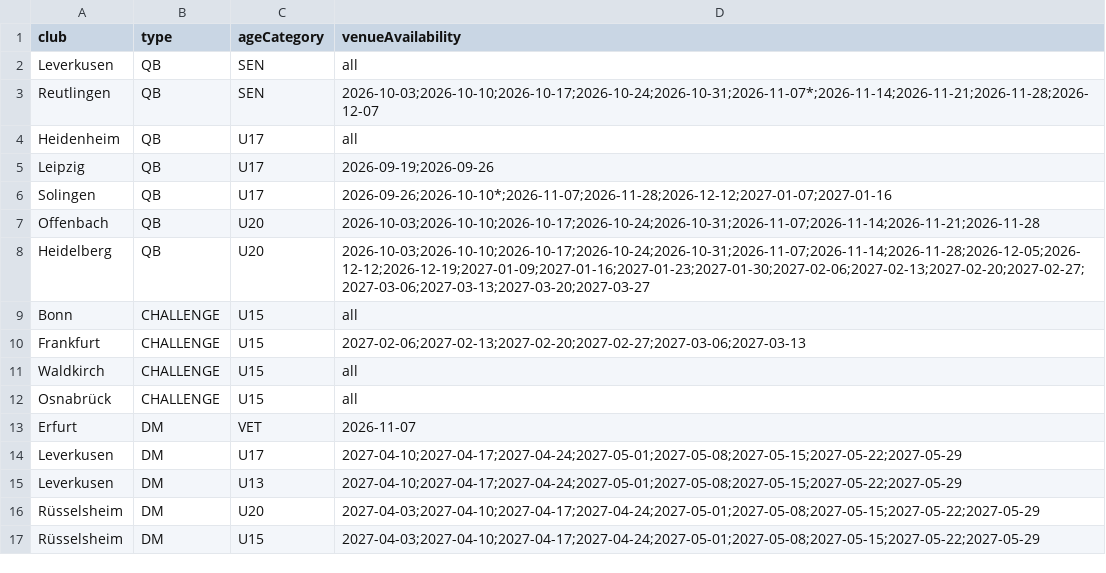
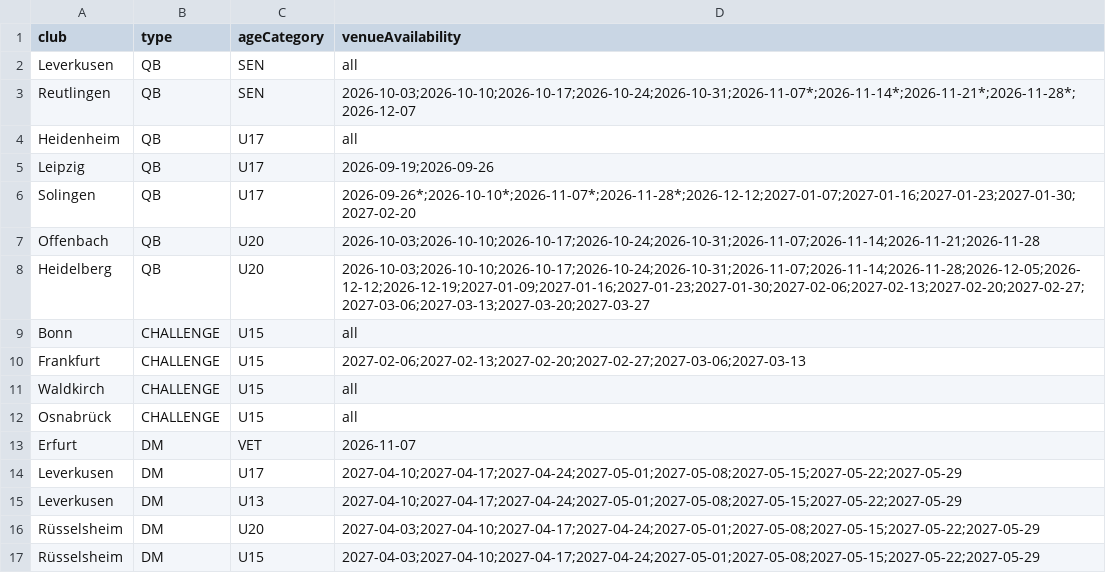
Before and after one commit to JensLeMue/Turnierplanung, a CSV file: src/main/resources/applications.csv, drawn as a sheet.

Commit message:
termine

```diff
--- a/src/main/resources/applications.csv
+++ b/src/main/resources/applications.csv
@@ -2,6 +2,6 @@ club,type,ageCategory,venueAvailability
 Leverkusen,QB,SEN,all
-Reutlingen,QB,SEN,2026-10-03;2026-10-10;2026-10-17;2026-10-24;2026-10-31;2026-11-07*;2026-11-14;2026-11-21;2026-11-28;2026-12-07
+Reutlingen,QB,SEN,2026-10-03;2026-10-10;2026-10-17;2026-10-24;2026-10-31;2026-11-07*;2026-11-14*;2026-11-21*;2026-11-28*;2026-12-07
 Heidenheim,QB,U17,all
 Leipzig,QB,U17,2026-09-19;2026-09-26
-Solingen,QB,U17,2026-09-26;2026-10-10*;2026-11-07;2026-11-28;2026-12-12;2027-01-07;2027-01-16
+Solingen,QB,U17,2026-09-26*;2026-10-10*;2026-11-07*;2026-11-28*;2026-12-12;2027-01-07;2027-01-16;2027-01-23;2027-01-30;2027-02-20
 Offenbach,QB,U20,2026-10-03;2026-10-10;2026-10-17;2026-10-24;2026-10-31;2026-11-07;2026-11-14;2026-11-21;2026-11-28
```
